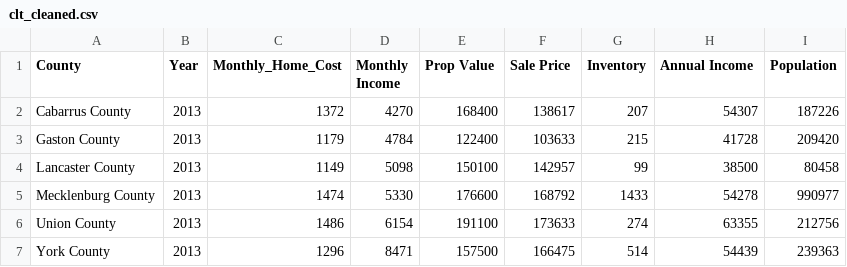
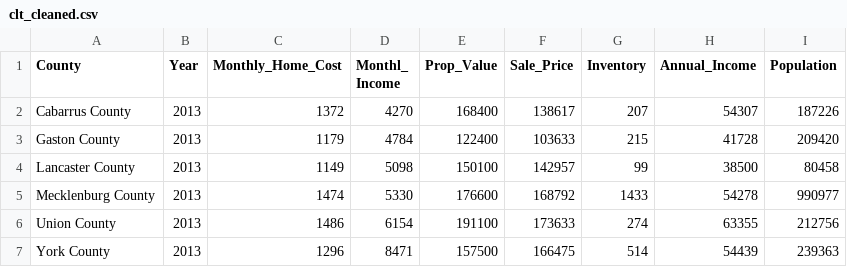
Before and after one commit to stegallc1/Group-1-LOB-, a CSV file: clt_cleaned.csv, drawn as a sheet; only a part is shown.

```diff
--- a/clt_cleaned.csv
+++ b/clt_cleaned.csv
@@ -1,2 +1,2 @@
-County,Year,Monthly_Home_Cost,Monthly Income,Prop Value,Sale Price,Inventory,Annual Income,Population
+County,Year,Monthly_Home_Cost,Monthl_ Income,Prop_Value,Sale_Price,Inventory,Annual_Income,Population
 Cabarrus County,2013,1372,4270,168400,138617,207,54307,187226
```
Also changed, not shown: 1 other file.
